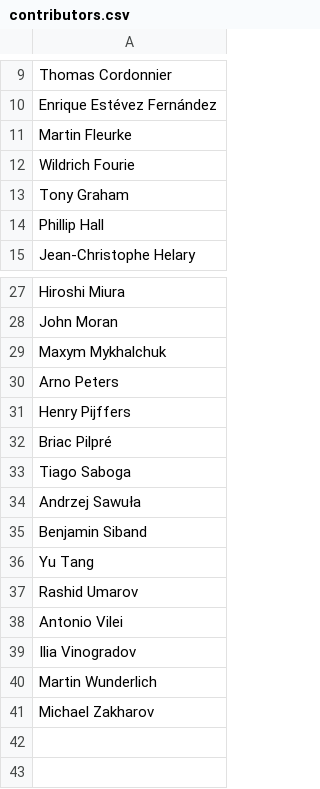
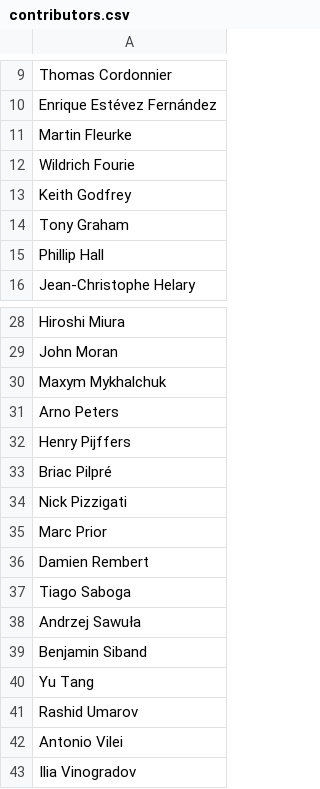
Before and after one commit to omegat-org/omegat-website, a CSV file: _data/contributors.csv, drawn as a sheet; only a part is shown, gaps mark what is left out; the shorter side is filled out with more unchanged rows; the diff names each change by its address in the sheet, - before the commit and + after, or states it on an @@ line.

Commit message:
added Keith, Marc, Damien and Nick Pizzigati (#74)
* added Keith, Marc, Damien and Nick Pizzigati

```diff
--- a/_data/contributors.csv
+++ b/_data/contributors.csv
+row 13: Keith Godfrey
+row 34: Nick Pizzigati
+row 35: Marc Prior
+row 36: Damien Rembert
```
